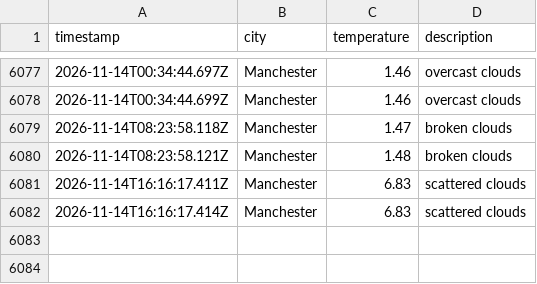
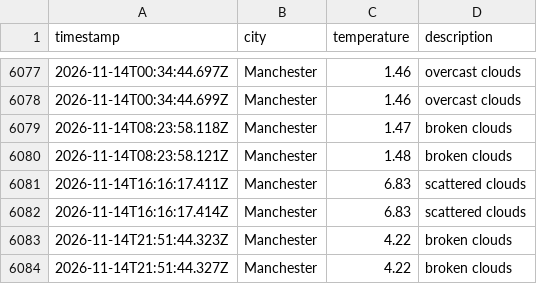
Before and after one commit to Maisie90/DataOps-weather, a CSV file: data/weather_log.csv, drawn as a sheet; only a part is shown, gaps mark what is left out; the diff names each change by its address in the sheet, - before the commit and + after, or states it on an @@ line.

```diff
--- a/data/weather_log.csv
+++ b/data/weather_log.csv
+row 6083: 2026-11-14T21:51:44.323Z | Manchester | 4.22 | broken clouds
+row 6084: 2026-11-14T21:51:44.327Z | Manchester | 4.22 | broken clouds
```
